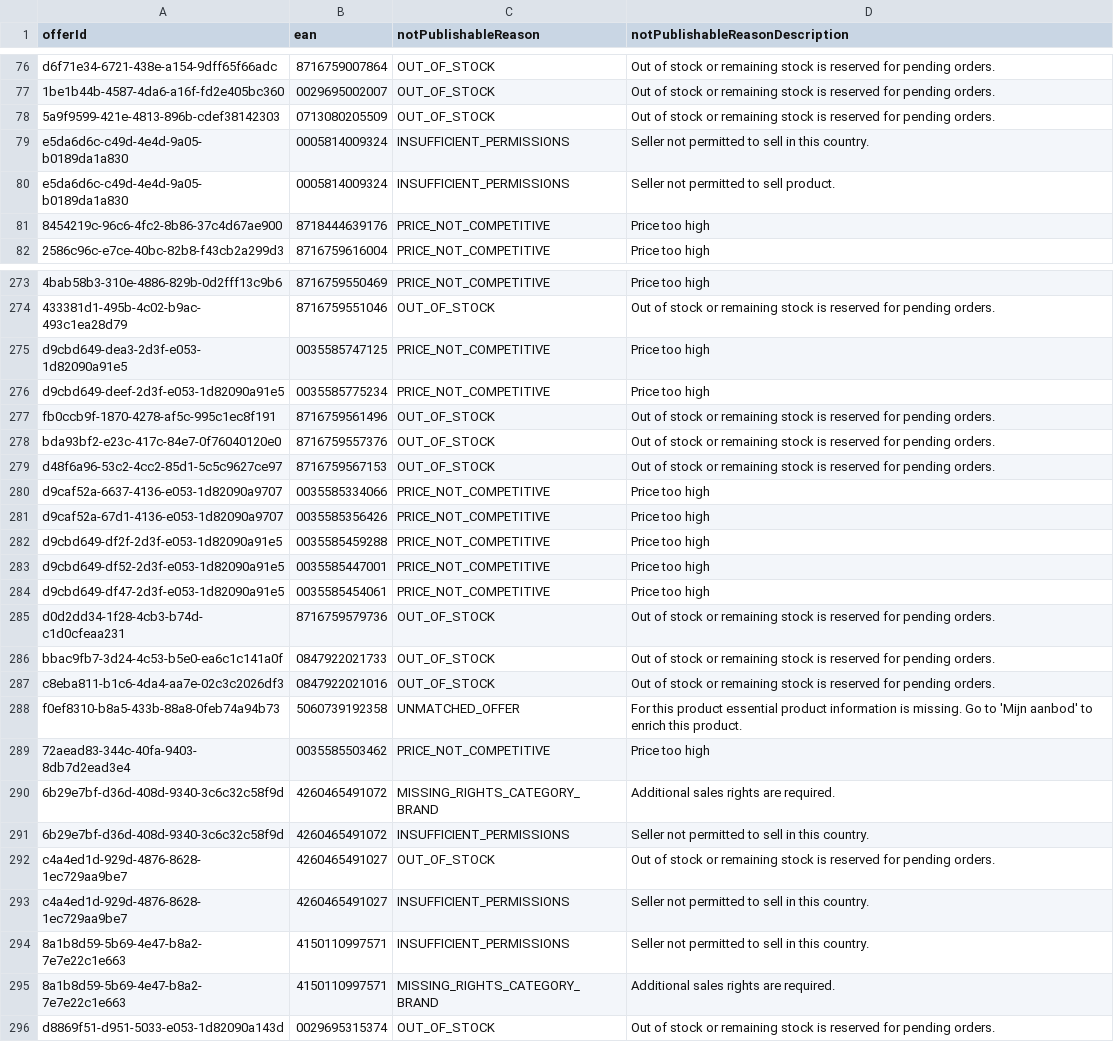
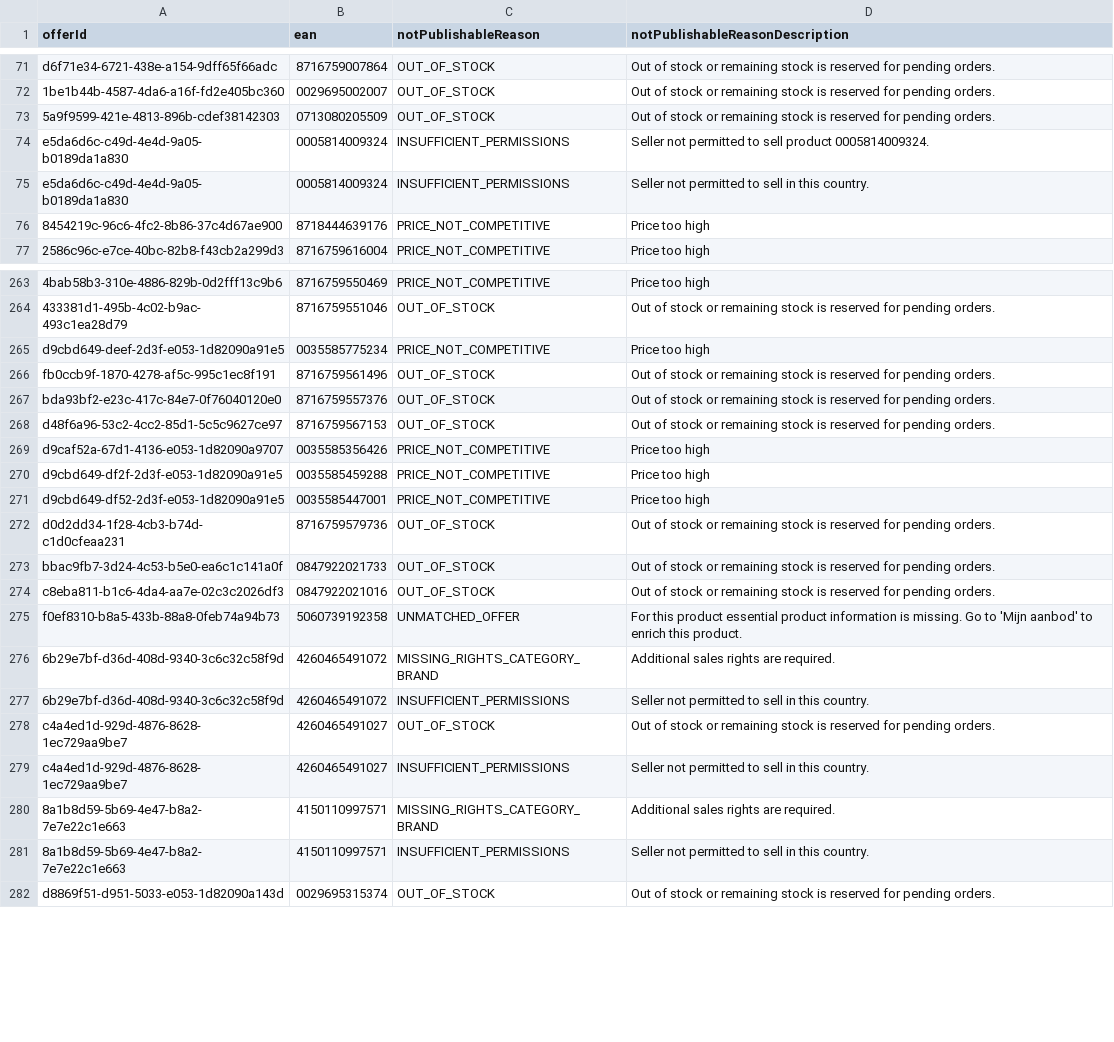
Before and after one commit to semjanssen98/unpublished_offers, a CSV file: unpublished_offers_Animal_Platform_Control.csv, drawn as a sheet; only a part is shown, gaps mark what is left out; removed rows and columns are numbered as before the commit, all else as after; the diff covers the shown part only; the diff names each change by its address in the sheet, - before the commit and + after, or states it on an @@ line.

Commit message:
Update CSV files

```diff
--- a/unpublished_offers_Animal_Platform_Control.csv
+++ b/unpublished_offers_Animal_Platform_Control.csv
+row 74: e5da6d6c-c49d-4e4d-9a05-b0189da1a830 | 0005814009324 | INSUFFICIENT_PERMISSIONS | Seller not permitted to sell product 0005814009324.
-row 80: e5da6d6c-c49d-4e4d-9a05-b0189da1a830 | 0005814009324 | INSUFFICIENT_PERMISSIONS | Seller not permitted to sell product.
-row 275: d9cbd649-dea3-2d3f-e053-1d82090a91e5 | 0035585747125 | PRICE_NOT_COMPETITIVE | Price too high
-row 280: d9caf52a-6637-4136-e053-1d82090a9707 | 0035585334066 | PRICE_NOT_COMPETITIVE | Price too high
-row 284: d9cbd649-df47-2d3f-e053-1d82090a91e5 | 0035585454061 | PRICE_NOT_COMPETITIVE | Price too high
-row 289: 72aead83-344c-40fa-9403-8db7d2ead3e4 | 0035585503462 | PRICE_NOT_COMPETITIVE | Price too high
@@ row 295 moved to row 280: 8a1b8d59-5b69-4e47-b8a2-7e7e22c1e663 @@
```
Also changed, not shown: 3 added rows, 26 removed rows and 31 moved rows elsewhere in this file.
